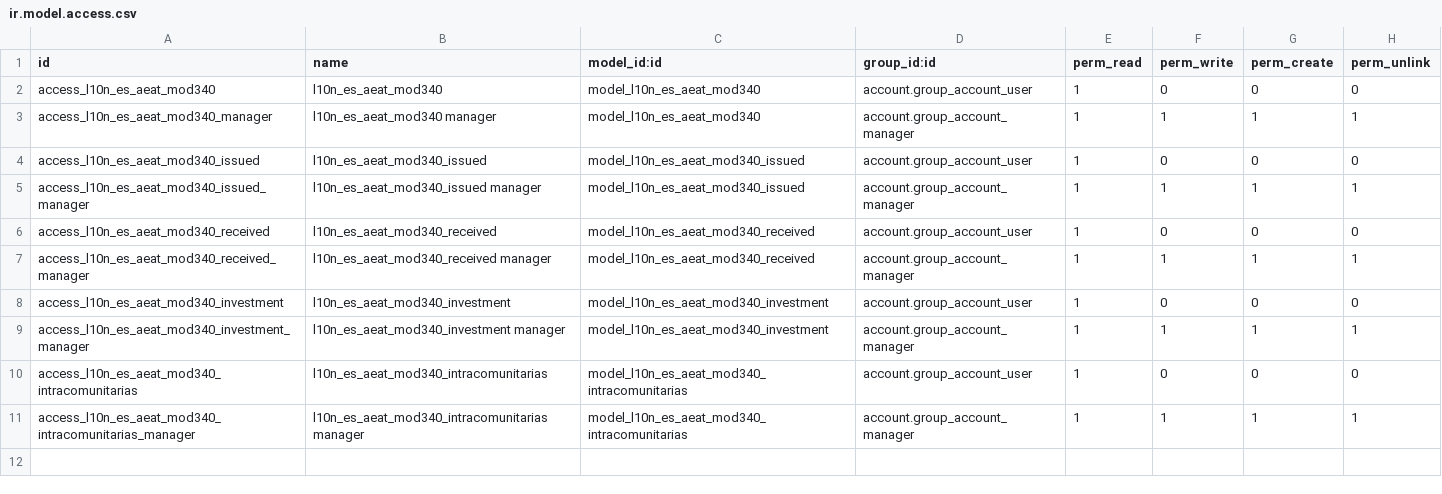
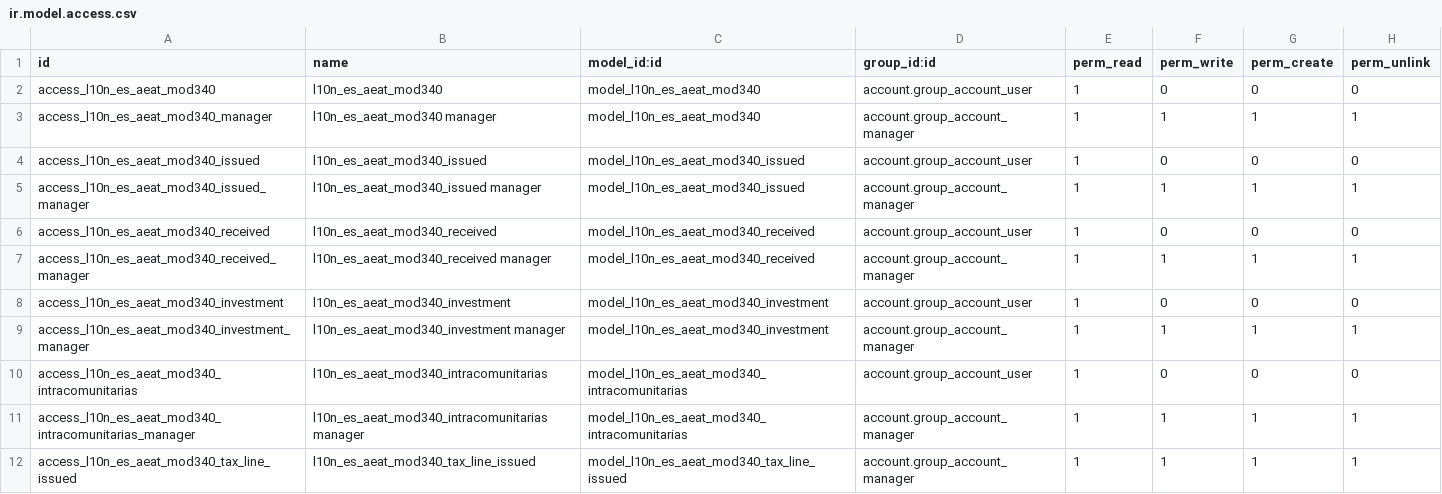
Before and after one commit to gisce/openerp-spain, a CSV file: l10n_es_aeat_mod340/security/ir.model.access.csv, drawn as a sheet; the diff names each change by its address in the sheet, - before the commit and + after, or states it on an @@ line.

Commit message:
[FIX] l10n_es_aeat_mod340: Mejora la vista de factura para soportar más opciones del modelo 340. Corregidos dos errores en la traducción y permisos gracias a KM Sistemas. Corregida la plantilla de traducción.

```diff
--- a/l10n_es_aeat_mod340/security/ir.model.access.csv
+++ b/l10n_es_aeat_mod340/security/ir.model.access.csv
+row 12: access_l10n_es_aeat_mod340_tax_line_issued | l10n_es_aeat_mod340_tax_line_issued | model_l10n_es_aeat_mod340_tax_line_issued | account.group_account_manager | 1 | 1 | 1 | 1
```
Also changed, not shown: 3 other files.
